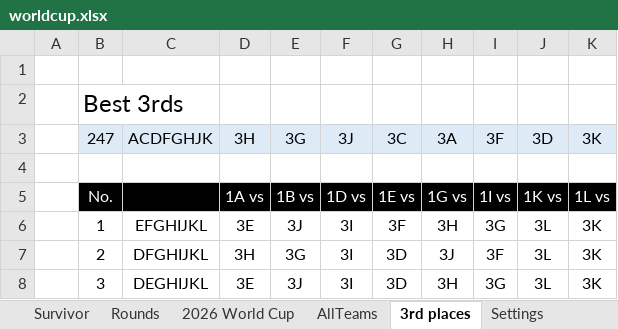
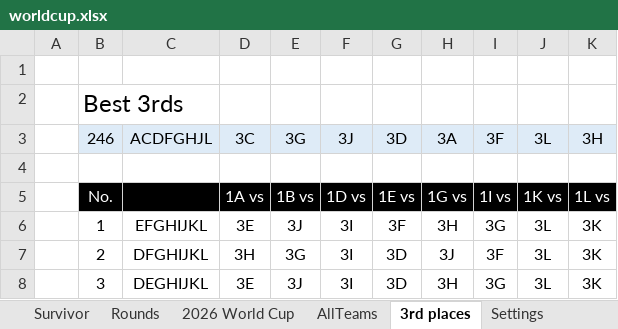
Before and after one commit to rylanp/rylanp.github.io, an Excel workbook: docs/worldcup.xlsx, sheet 3rd places, drawn as a sheet; only a part is shown; values as stored, in another font and other column widths than the file's, no borders; conditional formats not drawn; the diff names each change by its address in the sheet, - before the commit and + after, or states it on an @@ line.

```diff
--- a/docs/worldcup.xlsx (sheet 3rd places)
+++ b/docs/worldcup.xlsx (sheet 3rd places)
-B3: 247
+B3: 246
-C3: ACDFGHJK
+C3: ACDFGHJL
-D3: 3H
+D3: 3C
-G3: 3C
+G3: 3D
-J3: 3D
+J3: 3L
-K3: 3K
+K3: 3H
```
Also changed, not shown: sheet 2026 World Cup, sheet Survivor, sheet Rounds, formulas that keep their value, public/worldcup.xlsx.
